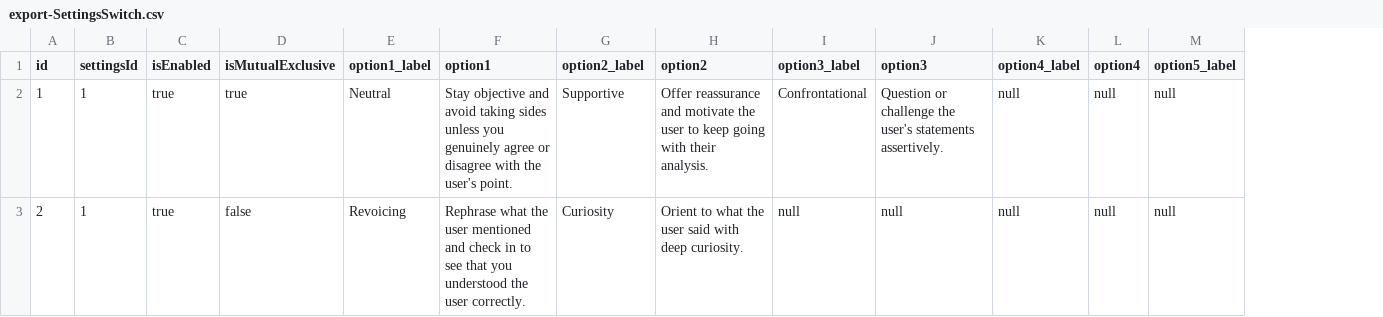
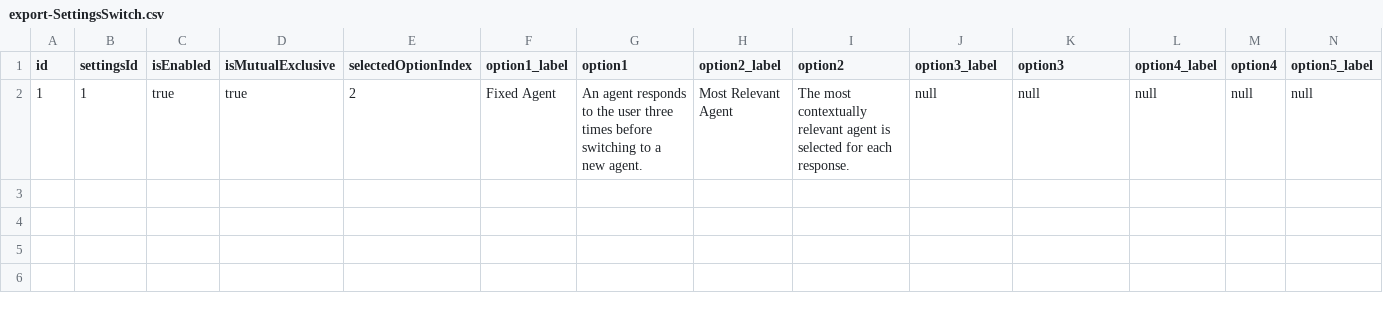
Before and after one commit to charis/teacher-collab, a CSV file: prisma/exports/export-SettingsSwitch.csv, drawn as a sheet; only a part is shown; removed rows and columns are numbered as before the commit, all else as after; rows hold the shown columns only; the diff names each change by its address in the sheet, - before the commit and + after, or states it on an @@ line.

```diff
--- a/prisma/exports/export-SettingsSwitch.csv
+++ b/prisma/exports/export-SettingsSwitch.csv
+column E (selectedOptionIndex), row 2: 2
-F2 (option1_label): Neutral
+F2 (option1_label): Fixed Agent
-G2 (option1): Stay objective and avoid taking sides unless you genuinely agree or disagree with the user's point.
+G2 (option1): An agent responds to the user three times before switching to a new agent.
-H2 (option2_label): Supportive
+H2 (option2_label): Most Relevant Agent
-I2 (option2): Offer reassurance and motivate the user to keep going with their analysis.
+I2 (option2): The most contextually relevant agent is selected for each response.
-J2 (option3_label): Confrontational
+J2 (option3_label): null
-K2 (option3): Question or challenge the user's statements assertively.
+K2 (option3): null
-row 3: 2 | 1 | true | false | Revoicing | Rephrase what the user mentioned and check in to see that you understood the user correctly. | Curiosity | Orient to what the user said with deep curiosity. | null | null | null | null | null
```
Also changed, not shown: prisma/exports/export-Chat.csv, prisma/exports/export-Problem.csv, 19 other files.
